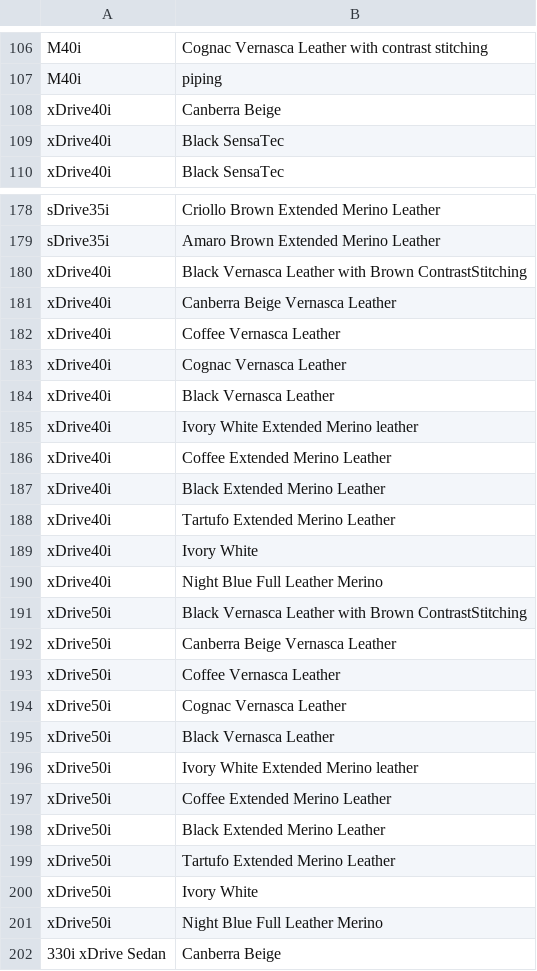
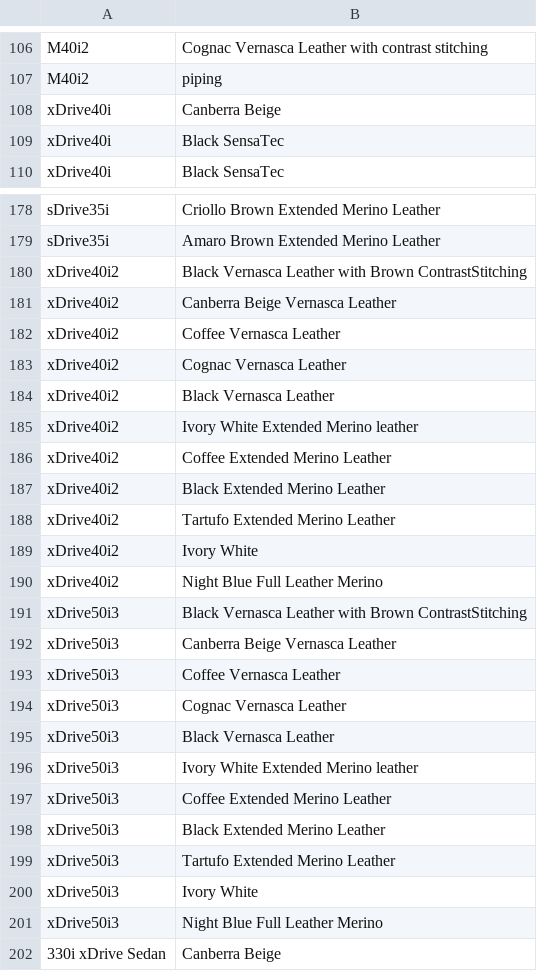
Before and after one commit to JoshSpangler/CSCI-320-Project, a CSV file: data/output/model_upholstery_opt.csv, drawn as a sheet; only a part is shown, gaps mark what is left out; the diff covers the shown part only; the diff names each change by its address in the sheet, - before the commit and + after, or states it on an @@ line.

```diff
--- a/data/output/model_upholstery_opt.csv
+++ b/data/output/model_upholstery_opt.csv
-A106:A107: M40i
+A106:A107: M40i2
-A180:A190: xDrive40i
+A180:A190: xDrive40i2
-A191:A201: xDrive50i
+A191:A201: xDrive50i3
```
Also changed, not shown: 61 edited cells elsewhere in this file, data/output/cust_phone.csv, data/output/customer.csv, 16 other files.
